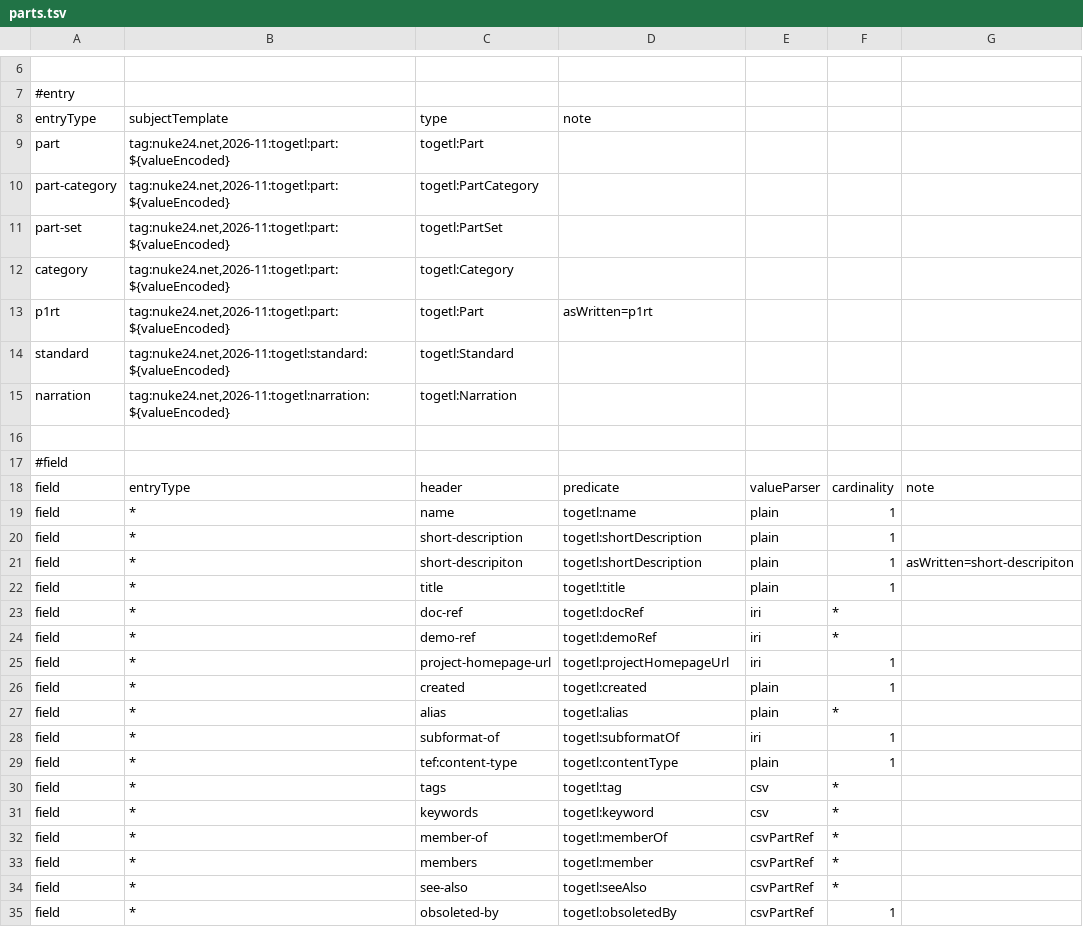
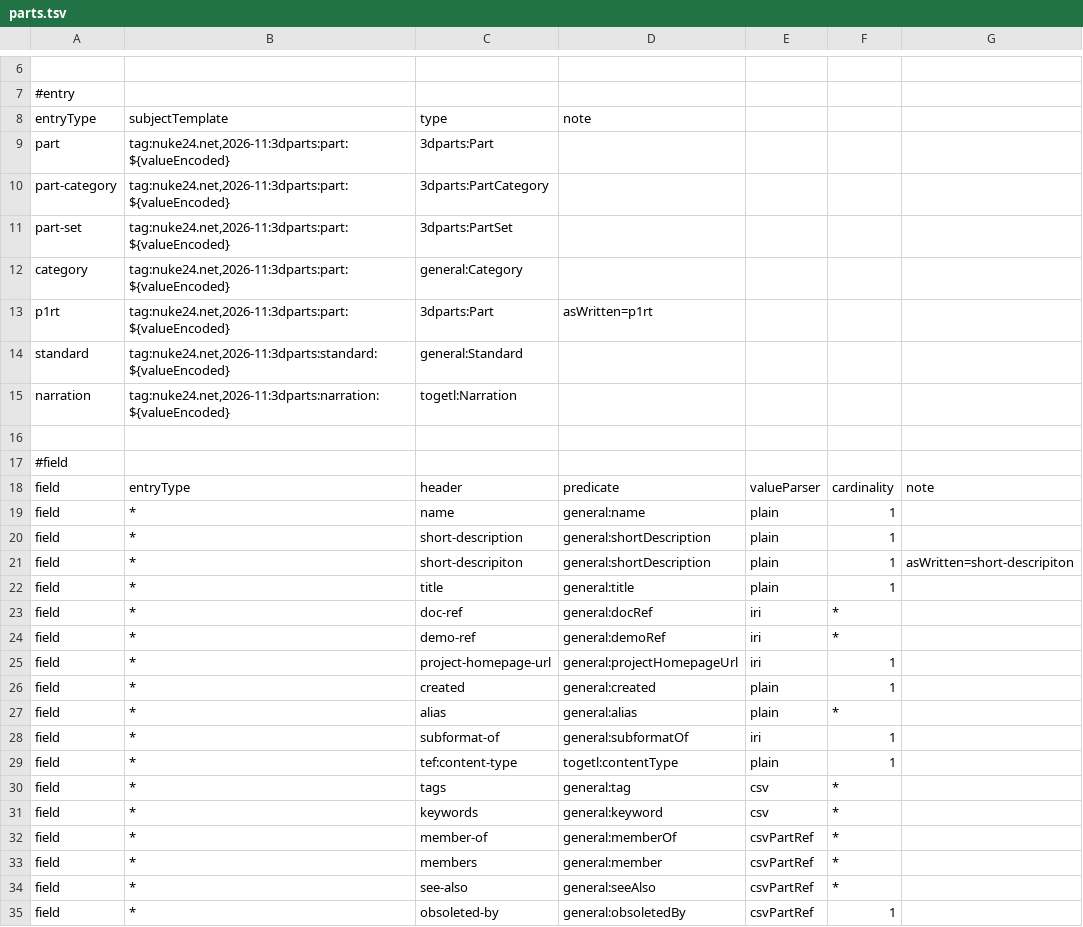
Before and after one commit to TOGoS/Scratch38, a TSV file: mappings/parts.tsv, drawn as a sheet; only a part is shown, gaps mark what is left out; the diff covers the shown part only.

```diff
--- a/mappings/parts.tsv
+++ b/mappings/parts.tsv
@@ -8,9 +8,9 @@
 entryType	subjectTemplate	type	note
-part	tag:nuke24.net,2026-11:togetl:part:${valueEncoded}	togetl:Part
-part-category	tag:nuke24.net,2026-11:togetl:part:${valueEncoded}	togetl:PartCategory
-part-set	tag:nuke24.net,2026-11:togetl:part:${valueEncoded}	togetl:PartSet
-category	tag:nuke24.net,2026-11:togetl:part:${valueEncoded}	togetl:Category
-p1rt	tag:nuke24.net,2026-11:togetl:part:${valueEncoded}	togetl:Part	asWritten=p1rt
-standard	tag:nuke24.net,2026-11:togetl:standard:${valueEncoded}	togetl:Standard
-narration	tag:nuke24.net,2026-11:togetl:narration:${valueEncoded}	togetl:Narration
+part	tag:nuke24.net,2026-11:3dparts:part:${valueEncoded}	3dparts:Part
+part-category	tag:nuke24.net,2026-11:3dparts:part:${valueEncoded}	3dparts:PartCategory
+part-set	tag:nuke24.net,2026-11:3dparts:part:${valueEncoded}	3dparts:PartSet
+category	tag:nuke24.net,2026-11:3dparts:part:${valueEncoded}	general:Category
+p1rt	tag:nuke24.net,2026-11:3dparts:part:${valueEncoded}	3dparts:Part	asWritten=p1rt
+standard	tag:nuke24.net,2026-11:3dparts:standard:${valueEncoded}	general:Standard
+narration	tag:nuke24.net,2026-11:3dparts:narration:${valueEncoded}	togetl:Narration
 
@@ -18,18 +18,18 @@ narration	tag:nuke24.net,2026-11:togetl:narration:${valueEncoded}	togetl:Narrati
 field	entryType	header	predicate	valueParser	cardinality	note
-field	*	name	togetl:name	plain	1
-field	*	short-description	togetl:shortDescription	plain	1
-field	*	short-descripiton	togetl:shortDescription	plain	1	asWritten=short-descripiton
-field	*	title	togetl:title	plain	1
-field	*	doc-ref	togetl:docRef	iri	*
-field	*	demo-ref	togetl:demoRef	iri	*
-field	*	project-homepage-url	togetl:projectHomepageUrl	iri	1
-field	*	created	togetl:created	plain	1
-field	*	alias	togetl:alias	plain	*
-field	*	subformat-of	togetl:subformatOf	iri	1
+field	*	name	general:name	plain	1
+field	*	short-description	general:shortDescription	plain	1
+field	*	short-descripiton	general:shortDescription	plain	1	asWritten=short-descripiton
+field	*	title	general:title	plain	1
+field	*	doc-ref	general:docRef	iri	*
+field	*	demo-ref	general:demoRef	iri	*
+field	*	project-homepage-url	general:projectHomepageUrl	iri	1
+field	*	created	general:created	plain	1
+field	*	alias	general:alias	plain	*
+field	*	subformat-of	general:subformatOf	iri	1
 field	*	tef:content-type	togetl:contentType	plain	1
-field	*	tags	togetl:tag	csv	*
-field	*	keywords	togetl:keyword	csv	*
-field	*	member-of	togetl:memberOf	csvPartRef	*
-field	*	members	togetl:member	csvPartRef	*
-field	*	see-also	togetl:seeAlso	csvPartRef	*
-field	*	obsoleted-by	togetl:obsoletedBy	csvPartRef	1
+field	*	tags	general:tag	csv	*
+field	*	keywords	general:keyword	csv	*
+field	*	member-of	general:memberOf	csvPartRef	*
+field	*	members	general:member	csvPartRef	*
+field	*	see-also	general:seeAlso	csvPartRef	*
+field	*	obsoleted-by	general:obsoletedBy	csvPartRef	1
```
Also changed, not shown: 13 edited cells elsewhere in this file, mappings/namespaces.tsv, 13 other files.
